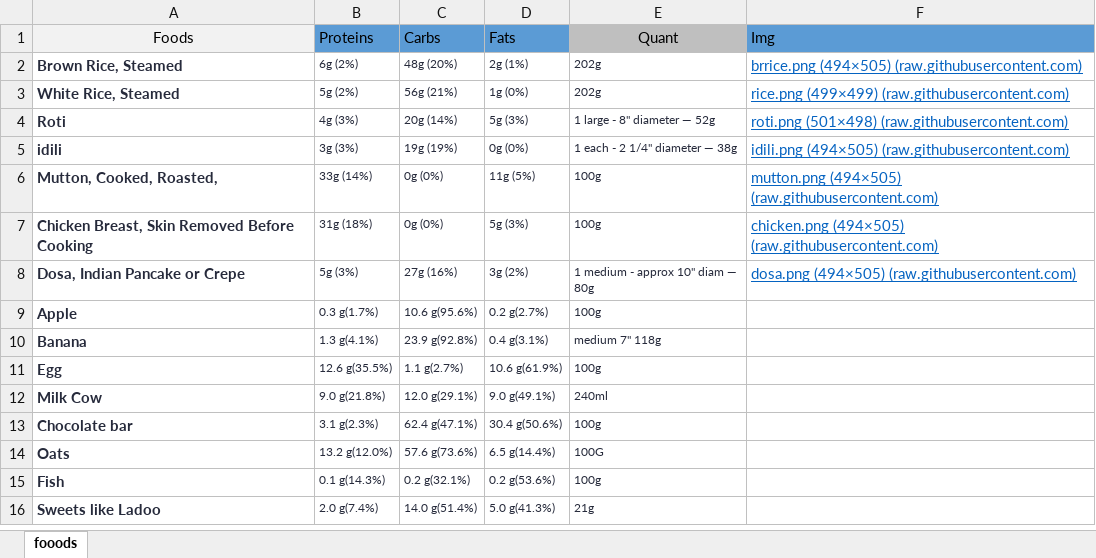
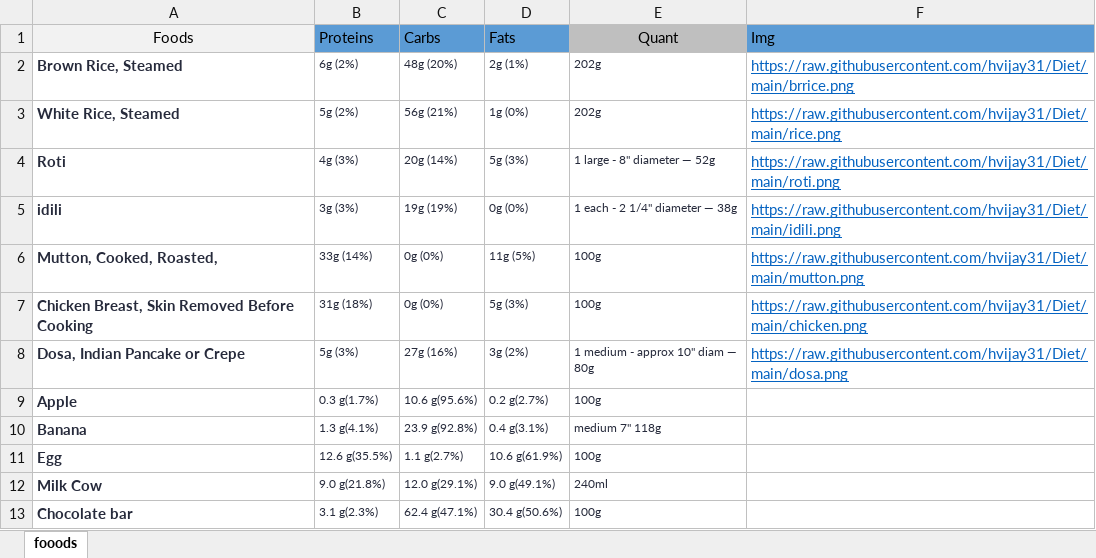
Before and after one commit to hvijay31/Diet, an Excel workbook: fooods.xlsx, sheet fooods, drawn as a sheet; only a part is shown; the shorter side is filled out with more unchanged rows; values as stored, in another font and other column widths than the file's, no borders; the diff names each change by its address in the sheet, - before the commit and + after, or states it on an @@ line.

Commit message:
Add files via upload

```diff
--- a/fooods.xlsx (sheet fooods)
+++ b/fooods.xlsx (sheet fooods)
-F2 (Img): brrice.png (494×505) (raw.githubusercontent.com)
+F2 (Img): https://raw.githubusercontent.com/hvijay31/Diet/main/brrice.png
-F3 (Img): rice.png (499×499) (raw.githubusercontent.com)
+F3 (Img): https://raw.githubusercontent.com/hvijay31/Diet/main/rice.png
-F4 (Img): roti.png (501×498) (raw.githubusercontent.com)
+F4 (Img): https://raw.githubusercontent.com/hvijay31/Diet/main/roti.png
-F5 (Img): idili.png (494×505) (raw.githubusercontent.com)
+F5 (Img): https://raw.githubusercontent.com/hvijay31/Diet/main/idili.png
-F6 (Img): mutton.png (494×505) (raw.githubusercontent.com)
+F6 (Img): https://raw.githubusercontent.com/hvijay31/Diet/main/mutton.png
-F7 (Img): chicken.png (494×505) (raw.githubusercontent.com)
+F7 (Img): https://raw.githubusercontent.com/hvijay31/Diet/main/chicken.png
-F8 (Img): dosa.png (494×505) (raw.githubusercontent.com)
+F8 (Img): https://raw.githubusercontent.com/hvijay31/Diet/main/dosa.png
```
